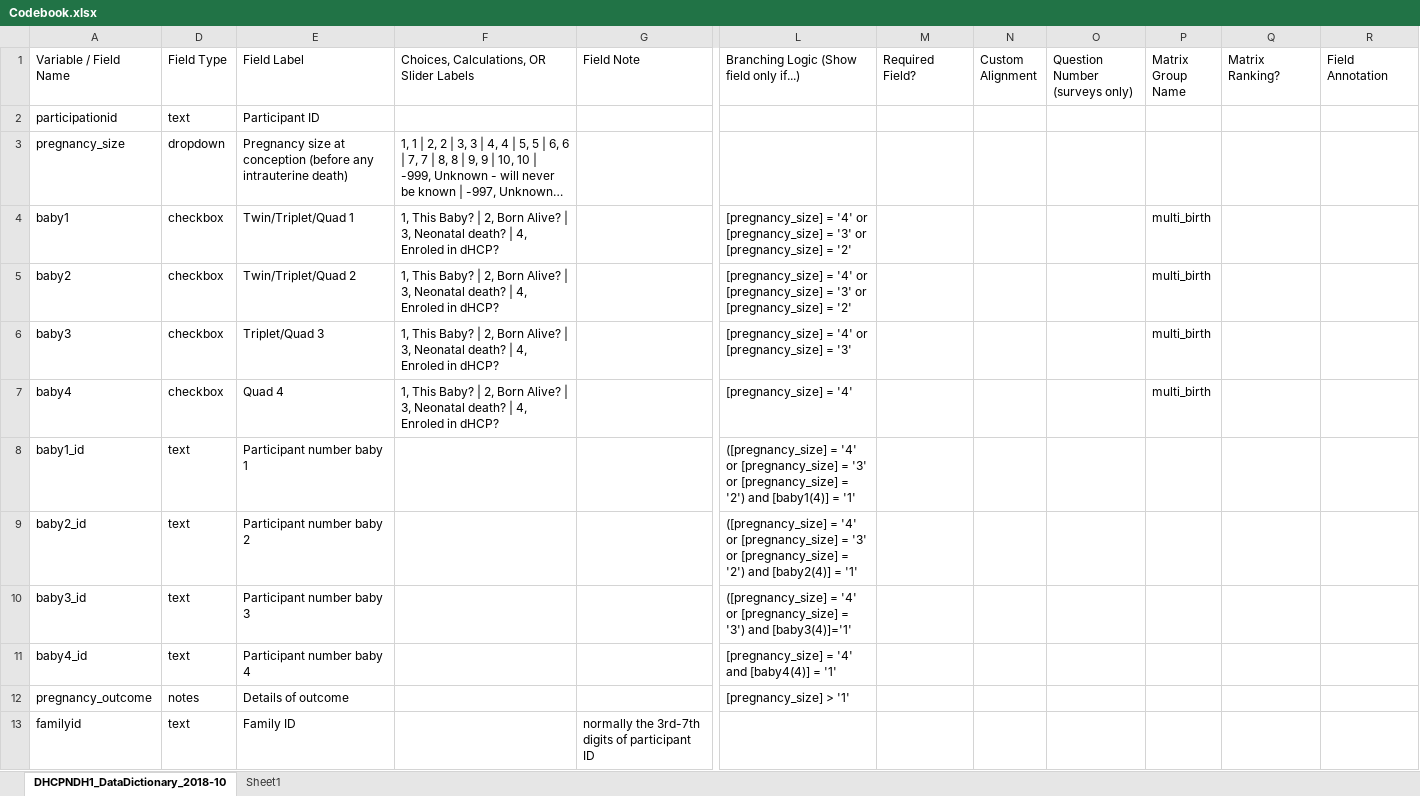
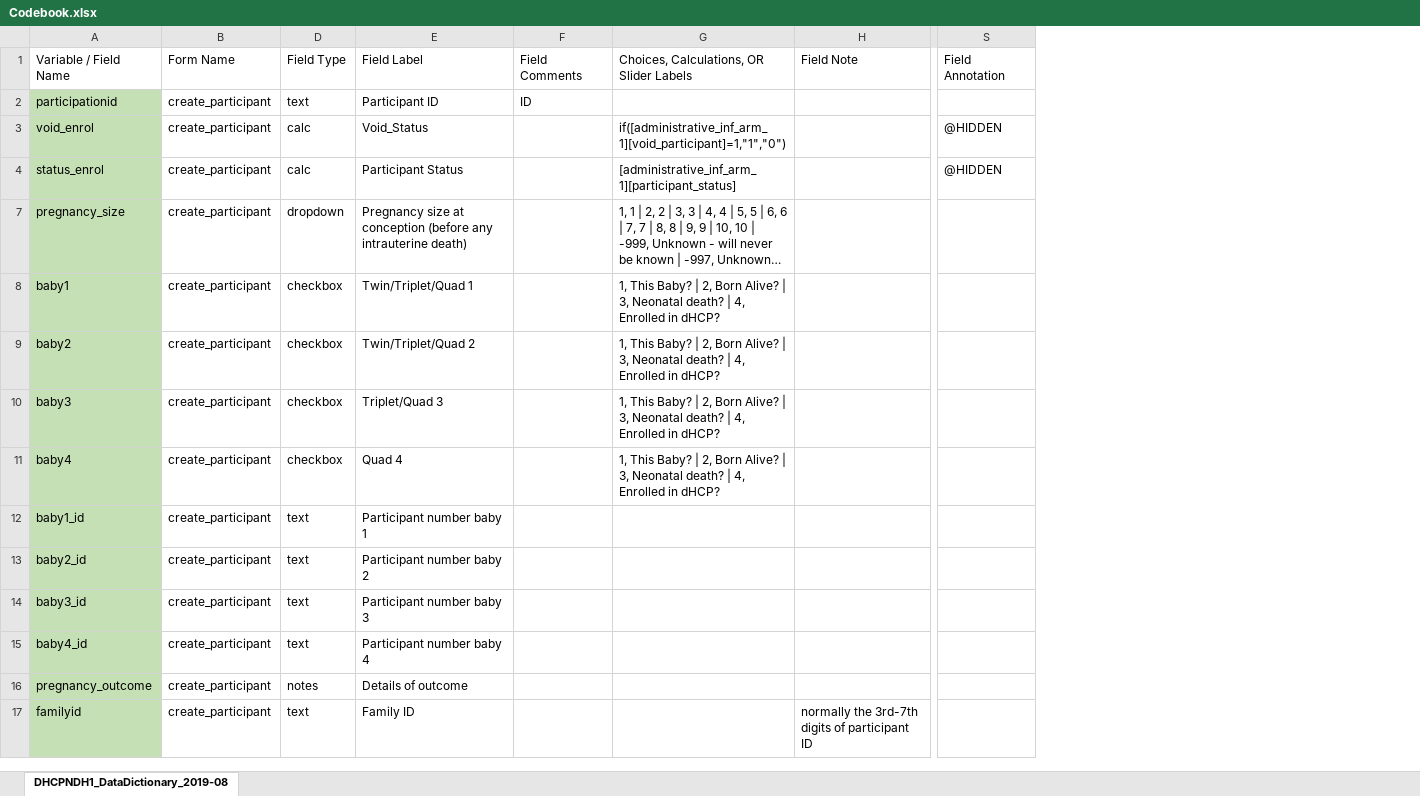
Before and after one commit to ndharper/REDCap, an Excel workbook: Codebook.xlsx, sheet DHCPNDH1_DataDictionary_2019-08, drawn as a sheet; only a part is shown, gaps mark what is left out; long unchanged cells end in …; values as stored, in another font and other column widths than the file's, no borders; table styles not drawn; removed rows and columns are numbered as before the commit, all else as after; rows hold the shown columns only; the diff covers the shown part only; the diff names each change by its address in the sheet, - before the commit and + after, or states it on an @@ line.

```diff
--- a/Codebook.xlsx (sheet DHCPNDH1_DataDictionary_2019-08)
+++ b/Codebook.xlsx (sheet DHCPNDH1_DataDictionary_2019-08)
-sheet tab: DHCPNDH1_DataDictionary_2018-10
+sheet tab: DHCPNDH1_DataDictionary_2019-08
-sheet tab: Sheet1
@@ column B (Form Name) unhidden, row 2: create_participant; rows 7-17: all create_participant @@
+column F (Field Comments), row 2: ID
-column L, rows 1-12: Branching Logic (Show field only if...) |  |  | [pregnancy_size] = '4' or [pregnancy_size] = '3' or [pregnancy_size] = '2' | [pregnancy_size] = '4' or [pregnancy_size] = '3' or [pregnancy_size] = '2' | [pregnancy_size] = '4' or [pregnancy_size] = '3' | [pregnancy_size] = '4' | ([pregnancy_size] = '4' or [pregnancy_size] = '3' or [pregnancy_size] = '2') and [baby1(4)] = '1' | ([pregnancy_size] = '4' or [pregnancy_size] = '3' or [pregnancy_size] = '2') and [baby2(4)] = '1' | ([pregnancy_size] = '4' or [pregnancy_size] = '3') and [baby3(4)]='1' | [pregnancy_size] = '4' and [baby4(4)] = '1' | [pregnancy_size] > '1'
@@ column M (Required Field?) hidden, empty @@
@@ column N (Custom Alignment) hidden, empty @@
@@ column O (Question Number (surveys only)) hidden, empty @@
@@ column P (Matrix Group Name) hidden, rows 4-7: all multi_birth @@
@@ column Q (Matrix Ranking?) hidden, empty @@
-A2 fill: none
+A2 fill: #C5E0B4
+row 3: void_enrol | create_participant | calc | Void_Status |  | if([administrative_inf_arm_1][void_participant]=1,"1","0") |  | @HIDDEN
+row 4: status_enrol | create_participant | calc | Participant Status |  | [administrative_inf_arm_1][participant_status] |  | @HIDDEN
-A7:A17 fill: none
+A7:A17 fill: #C5E0B4
-G8:G11: …| 4, Enroled in dHCP?
+G8:G11: …| 4, Enrolled in dHCP?
```
Also changed, not shown: 15 added rows, 4 removed rows, 195 edited cells and cell formats elsewhere in this sheet, hidden cells, Codebook for Error Check.xlsx, DataCheckingTemplate.xlsx, 1 other file.
